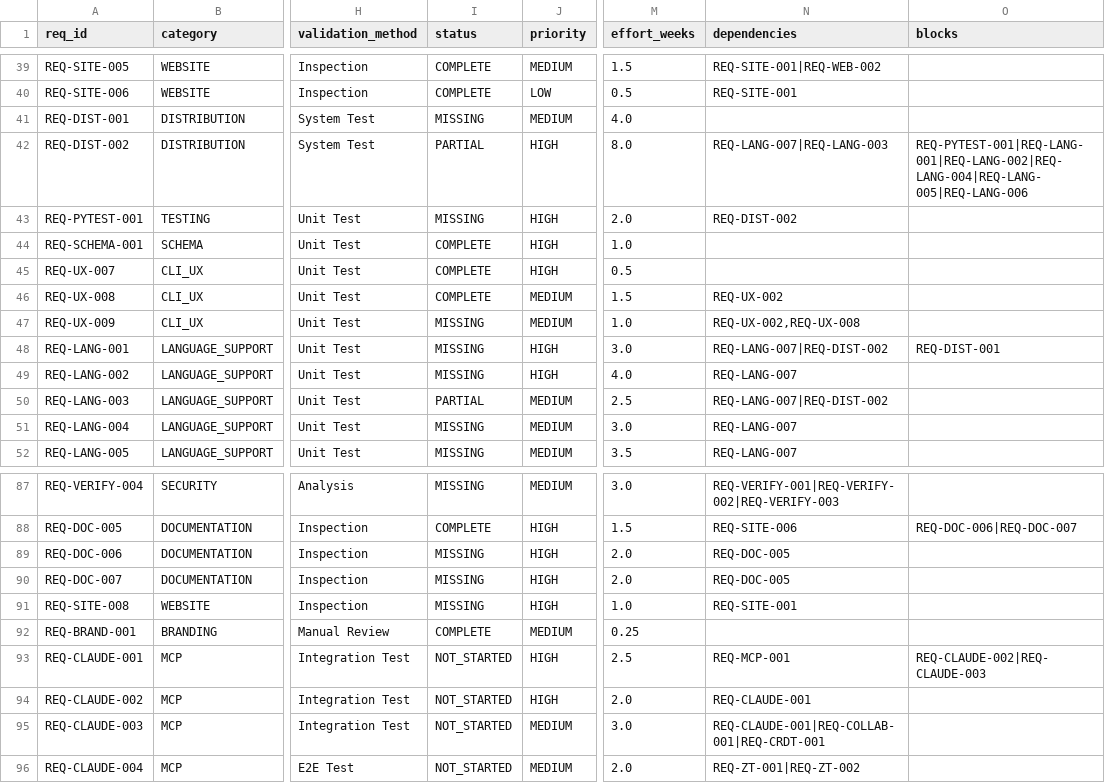
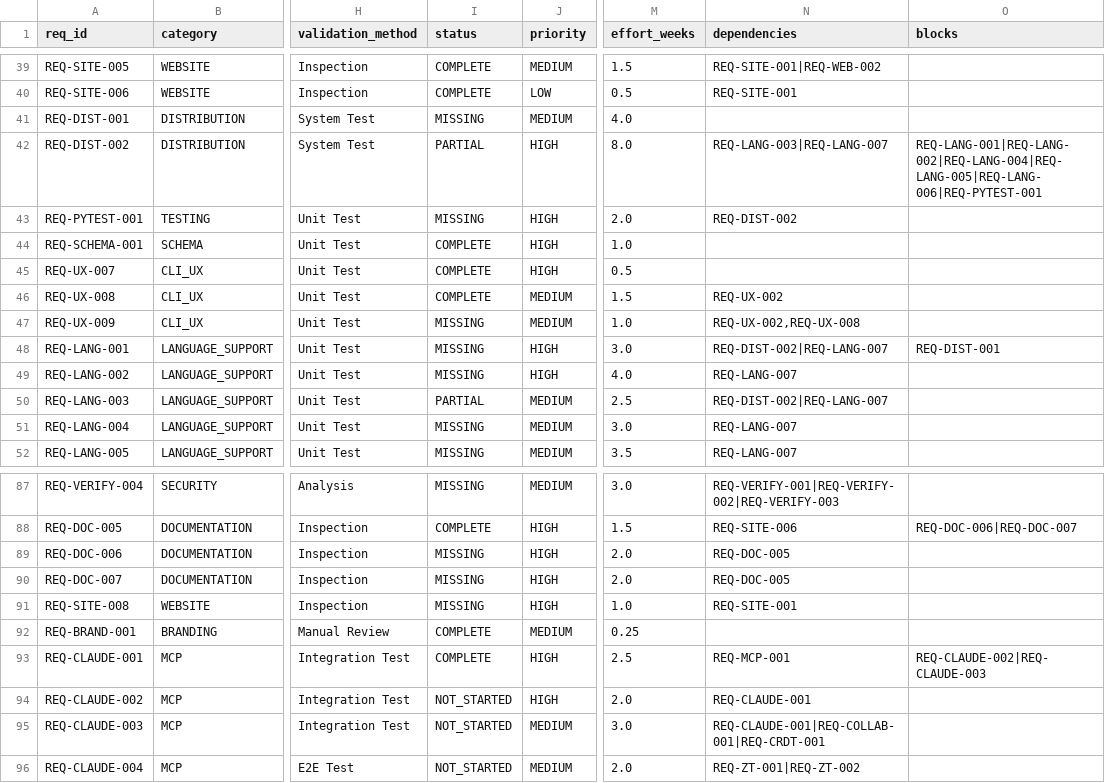
Before and after one commit to rtmx-ai/rtmx, a CSV file: docs/rtm_database.csv, drawn as a sheet; only a part is shown, gaps mark what is left out; the diff names each change by its address in the sheet, - before the commit and + after, or states it on an @@ line.

```diff
--- a/docs/rtm_database.csv
+++ b/docs/rtm_database.csv
-N42 (dependencies): REQ-LANG-007|REQ-LANG-003
+N42 (dependencies): REQ-LANG-003|REQ-LANG-007
-O42 (blocks): REQ-PYTEST-001|REQ-LANG-001|REQ-LANG-002|REQ-LANG-004|REQ-LANG-005|REQ-LANG-006
+O42 (blocks): REQ-LANG-001|REQ-LANG-002|REQ-LANG-004|REQ-LANG-005|REQ-LANG-006|REQ-PYTEST-001
-N48 (dependencies): REQ-LANG-007|REQ-DIST-002
+N48 (dependencies): REQ-DIST-002|REQ-LANG-007
-N50 (dependencies): REQ-LANG-007|REQ-DIST-002
+N50 (dependencies): REQ-DIST-002|REQ-LANG-007
-I93 (status): NOT_STARTED
+I93 (status): COMPLETE
```
Also changed, not shown: 4 other files.
